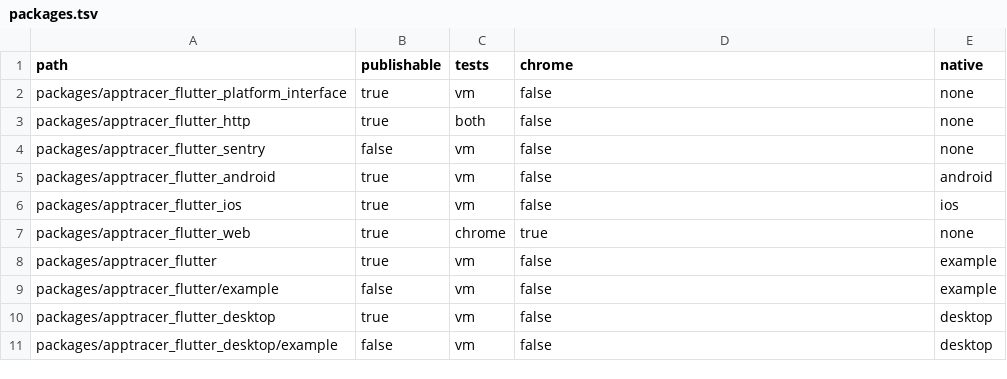
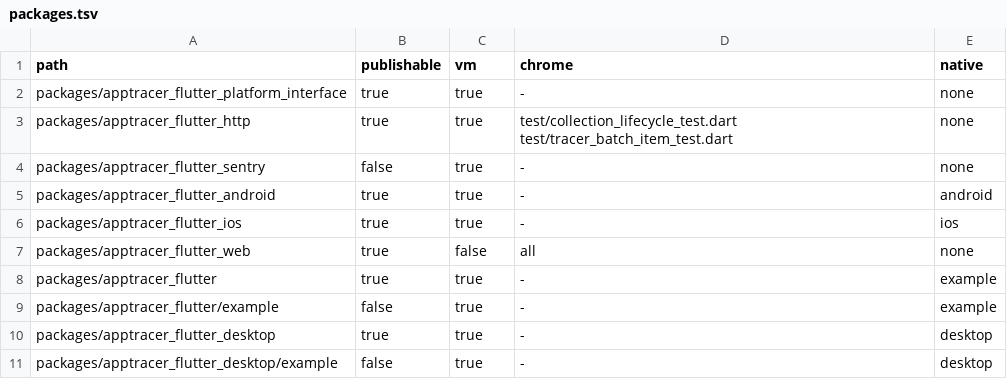
Before and after one commit to KonstantenKomkov/apptracer_flutter, a TSV file: tool/packages.tsv, drawn as a sheet.

```diff
--- a/tool/packages.tsv
+++ b/tool/packages.tsv
@@ -1,11 +1,11 @@
-path	publishable	tests	chrome	native
-packages/apptracer_flutter_platform_interface	true	vm	false	none
-packages/apptracer_flutter_http	true	both	false	none
-packages/apptracer_flutter_sentry	false	vm	false	none
-packages/apptracer_flutter_android	true	vm	false	android
-packages/apptracer_flutter_ios	true	vm	false	ios
-packages/apptracer_flutter_web	true	chrome	true	none
-packages/apptracer_flutter	true	vm	false	example
-packages/apptracer_flutter/example	false	vm	false	example
-packages/apptracer_flutter_desktop	true	vm	false	desktop
-packages/apptracer_flutter_desktop/example	false	vm	false	desktop
+path	publishable	vm	chrome	native
+packages/apptracer_flutter_platform_interface	true	true	-	none
+packages/apptracer_flutter_http	true	true	test/collection_lifecycle_test.dart test/tracer_batch_item_test.dart	none
+packages/apptracer_flutter_sentry	false	true	-	none
+packages/apptracer_flutter_android	true	true	-	android
+packages/apptracer_flutter_ios	true	true	-	ios
+packages/apptracer_flutter_web	true	false	all	none
+packages/apptracer_flutter	true	true	-	example
+packages/apptracer_flutter/example	false	true	-	example
+packages/apptracer_flutter_desktop	true	true	-	desktop
+packages/apptracer_flutter_desktop/example	false	true	-	desktop
```
Also changed, not shown: 11 other files.
